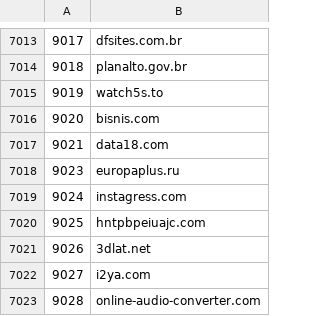
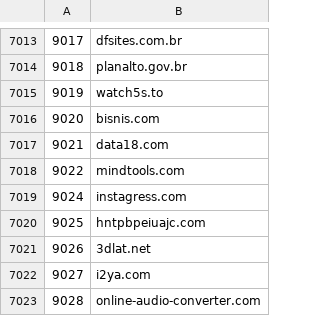
Before and after one commit to cnsuhao/SSOScraping, a CSV file: data/csv/2k-27k.csv, drawn as a sheet; only a part is shown, gaps mark what is left out.

```diff
--- a/data/csv/2k-27k.csv
+++ b/data/csv/2k-27k.csv
@@ -7017,3 +7017,3 @@
 9021,data18.com
-9023,europaplus.ru
+9022,mindtools.com
 9024,instagress.com
```
Also changed, not shown: data/csv/problems.csv.
